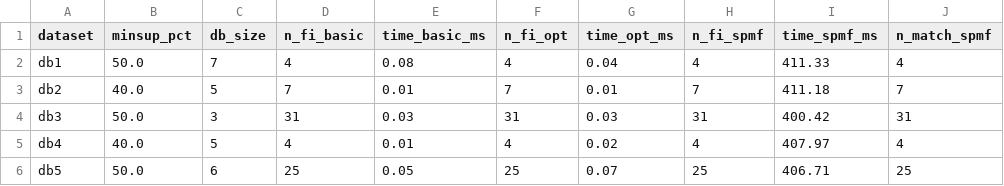
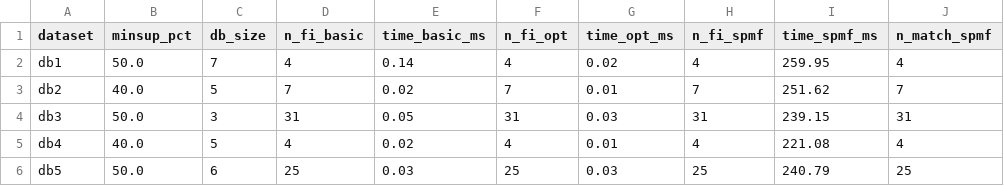
Before and after one commit to zintomvn/Data-Mining-Apriori, a CSV file: docs/chapter_3/correctness_toy.csv, drawn as a sheet; only a part is shown; the diff names each change by its address in the sheet, - before the commit and + after, or states it on an @@ line.

```diff
--- a/docs/chapter_3/correctness_toy.csv
+++ b/docs/chapter_3/correctness_toy.csv
-E2 (time_basic_ms): 0.08
+E2 (time_basic_ms): 0.14
-G2 (time_opt_ms): 0.04
+G2 (time_opt_ms): 0.02
-I2 (time_spmf_ms): 411.33
+I2 (time_spmf_ms): 259.95
-E3 (time_basic_ms): 0.01
+E3 (time_basic_ms): 0.02
-I3 (time_spmf_ms): 411.18
+I3 (time_spmf_ms): 251.62
-E4 (time_basic_ms): 0.03
+E4 (time_basic_ms): 0.05
-I4 (time_spmf_ms): 400.42
+I4 (time_spmf_ms): 239.15
-E5 (time_basic_ms): 0.01
+E5 (time_basic_ms): 0.02
-G5 (time_opt_ms): 0.02
+G5 (time_opt_ms): 0.01
-I5 (time_spmf_ms): 407.97
+I5 (time_spmf_ms): 221.08
-E6 (time_basic_ms): 0.05
+E6 (time_basic_ms): 0.03
-G6 (time_opt_ms): 0.07
+G6 (time_opt_ms): 0.03
-I6 (time_spmf_ms): 406.71
+I6 (time_spmf_ms): 240.79
```
Also changed, not shown: docs/chapter_3/level3_comparison.csv, docs/chapter_5/association_rules.csv, 8 other files.
